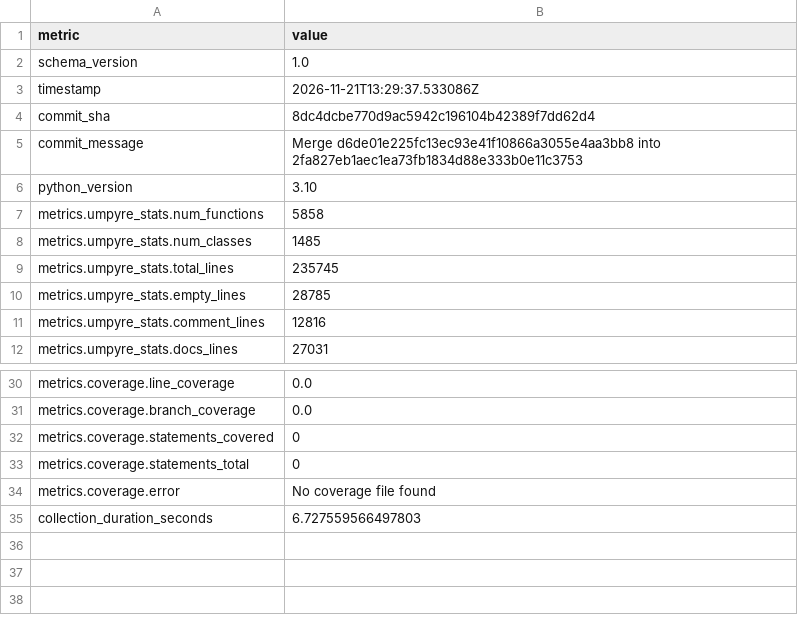
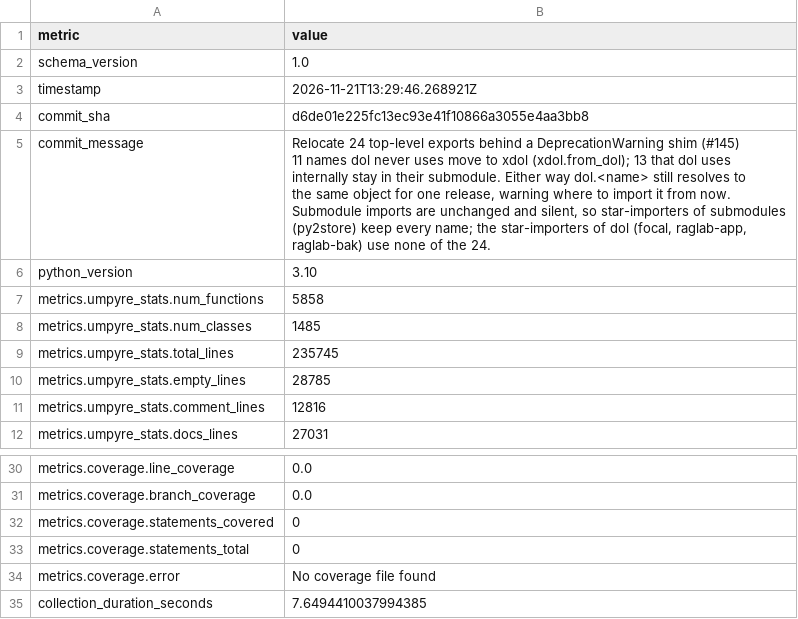
Before and after one commit to i2mint/dol, a CSV file: metrics.csv, drawn as a sheet; only a part is shown, gaps mark what is left out.

Commit message:
Update metrics for d6de01e

```diff
--- a/metrics.csv
+++ b/metrics.csv
@@ -2,5 +2,12 @@ metric,value
 schema_version,1.0
-timestamp,2026-11-21T13:29:37.533086Z
-commit_sha,8dc4dcbe770d9ac5942c196104b42389f7dd62d4
-commit_message,Merge d6de01e225fc13ec93e41f10866a3055e4aa3bb8 into 2fa827eb1aec1ea73fb1834d88e333b0e11c3753
+timestamp,2026-11-21T13:29:46.268921Z
+commit_sha,d6de01e225fc13ec93e41f10866a3055e4aa3bb8
+commit_message,"Relocate 24 top-level exports behind a DeprecationWarning shim (#145)
+
+11 names dol never uses move to xdol (xdol.from_dol); 13 that dol uses
+internally stay in their submodule. Either way dol.<name> still resolves to
+the same object for one release, warning where to import it from now.
+Submodule imports are unchanged and silent, so star-importers of submodules
+(py2store) keep every name; the star-importers of dol (focal, raglab-app,
+raglab-bak) use none of the 24."
 python_version,3.10
@@ -38,2 +45,2 @@ metrics.coverage.statements_total,0
 metrics.coverage.error,No coverage file found
-collection_duration_seconds,6.727559566497803
+collection_duration_seconds,7.6494410037994385
```
Also changed, not shown: 2 other files.
